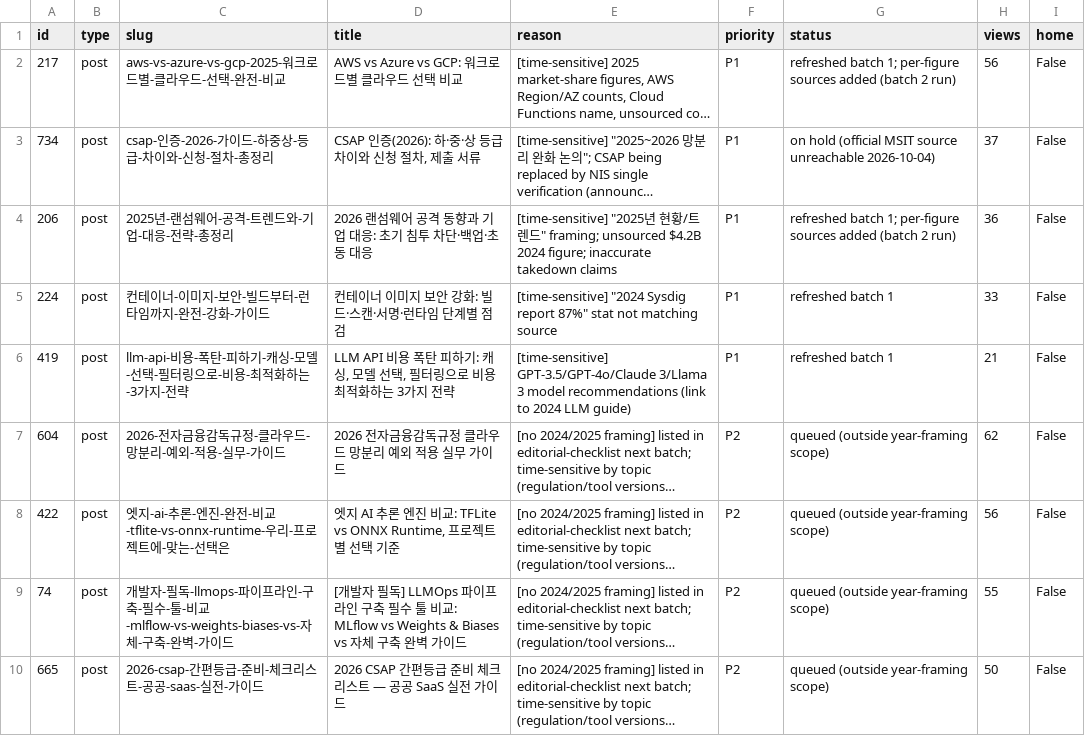
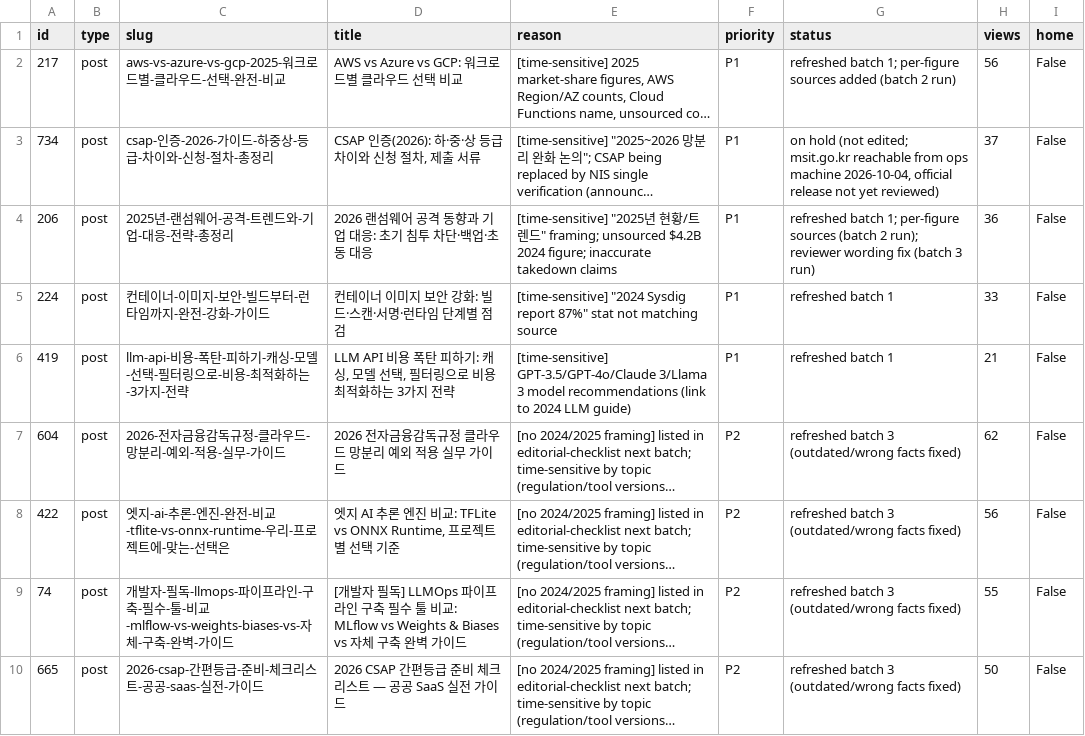
Before and after one commit to SecuThive/ai_blog, a CSV file: docs/adsense-audit/stale-refresh-inventory.csv, drawn as a sheet; only a part is shown; long unchanged cells end in …; the diff covers the shown part only; the diff names each change by its address in the sheet, - before the commit and + after, or states it on an @@ line.

Commit message:
stale refresh milestone 3: batch 3 + queued posts (9 updated, 2 checked no change), reviewer wording fixes for #206/#743

```diff
--- a/docs/adsense-audit/stale-refresh-inventory.csv
+++ b/docs/adsense-audit/stale-refresh-inventory.csv
-G3 (status): on hold (official MSIT source unreachable 2026-10-04)
+G3 (status): on hold (not edited; msit.go.kr reachable from ops machine 2026-10-04, official release not yet reviewed)
-G4 (status): …per-figure sources added (batch 2 run)
+G4 (status): …per-figure sources (batch 2 run); reviewer wording fix (batch 3 run)
-G7:G10 (status): queued (outside year-framing scope)
+G7:G10 (status): refreshed batch 3 (outdated/wrong facts fixed)
```
Also changed, not shown: 8 edited cells elsewhere in this file, 15 other files.
